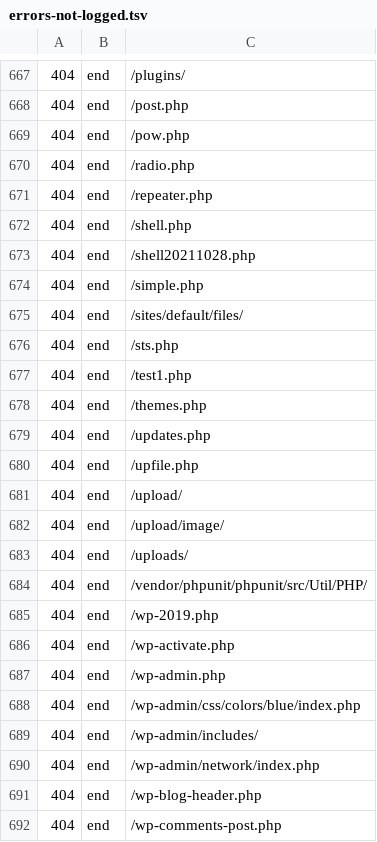
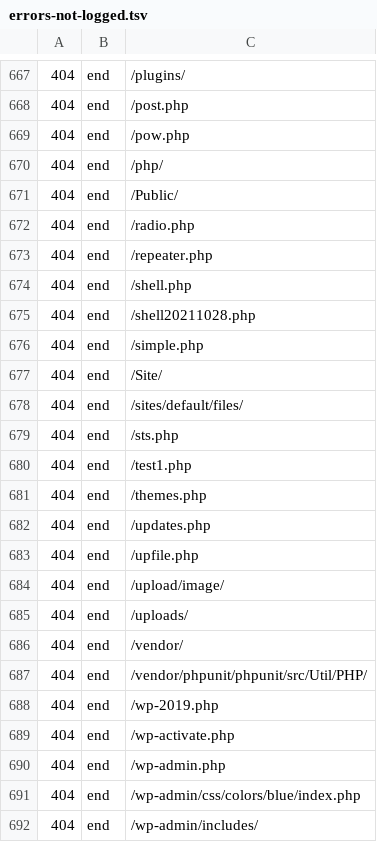
Before and after one commit to koenige/modules-default, a TSV file: configuration/errors-not-logged.tsv, drawn as a sheet; only a part is shown, gaps mark what is left out; the shorter side is filled out with more unchanged rows; removed rows and columns are numbered as before the commit, all else as after; the diff names each change by its address in the sheet, - before the commit and + after, or states it on an @@ line.

Commit message:
update error log exclusions
git-svn-id: file:///Repos/modules/default/trunk@1233 98be6e6d-ea4f-4117-9388-ed847deb6ed9

```diff
--- a/configuration/errors-not-logged.tsv
+++ b/configuration/errors-not-logged.tsv
+row 670: 404 | end | /php/
+row 671: 404 | end | /Public/
+row 677: 404 | end | /Site/
-row 681: 404 | end | /upload/
+row 686: 404 | end | /vendor/
```
